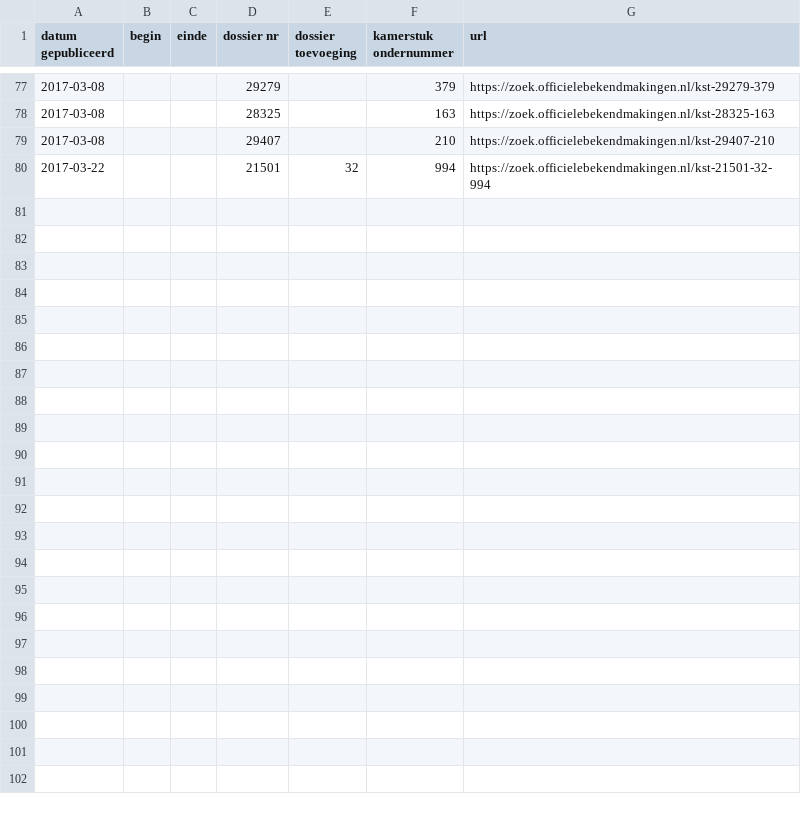
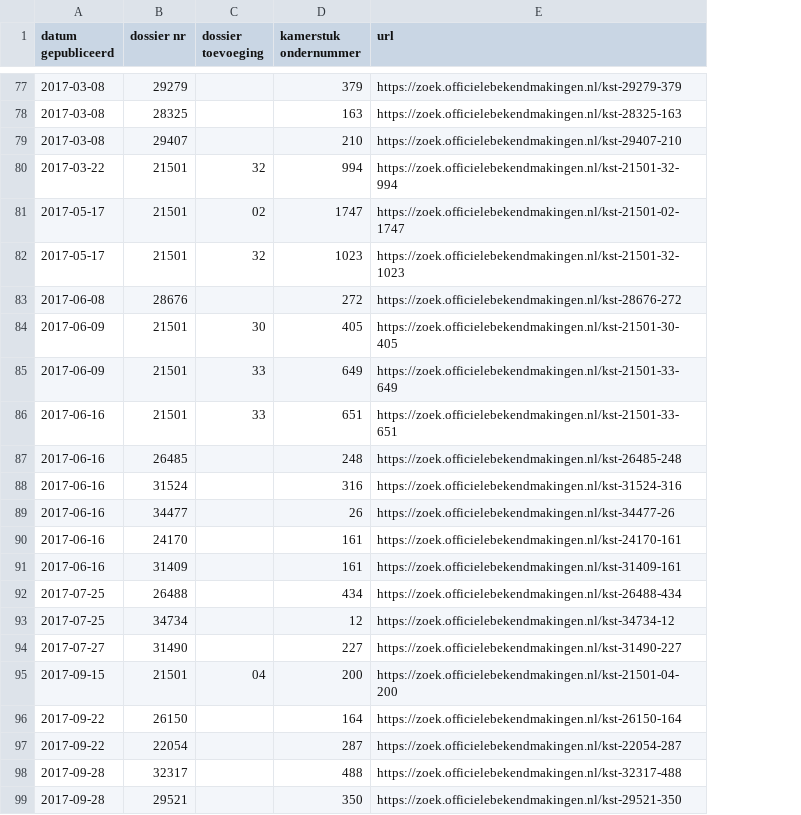
Before and after one commit to openkamer/ok-tk-data, a CSV file: verslagen/verslagen_algemeen_overleg_2017.csv, drawn as a sheet; only a part is shown, gaps mark what is left out; removed rows and columns are numbered as before the commit, all else as after; the diff covers the shown part only; the diff names each change by its address in the sheet, - before the commit and + after, or states it on an @@ line.

Commit message:
Update verslagen van algemeen overleg

```diff
--- a/verslagen/verslagen_algemeen_overleg_2017.csv
+++ b/verslagen/verslagen_algemeen_overleg_2017.csv
-column B (begin), empty
-column C (einde), empty
+row 81: 2017-05-17 | 21501 | 02 | 1747 | https://zoek.officielebekendmakingen.nl/kst-21501-02-1747
+row 82: 2017-05-17 | 21501 | 32 | 1023 | https://zoek.officielebekendmakingen.nl/kst-21501-32-1023
+row 83: 2017-06-08 | 28676 |  | 272 | https://zoek.officielebekendmakingen.nl/kst-28676-272
+row 84: 2017-06-09 | 21501 | 30 | 405 | https://zoek.officielebekendmakingen.nl/kst-21501-30-405
+row 85: 2017-06-09 | 21501 | 33 | 649 | https://zoek.officielebekendmakingen.nl/kst-21501-33-649
+row 86: 2017-06-16 | 21501 | 33 | 651 | https://zoek.officielebekendmakingen.nl/kst-21501-33-651
+row 87: 2017-06-16 | 26485 |  | 248 | https://zoek.officielebekendmakingen.nl/kst-26485-248
+row 88: 2017-06-16 | 31524 |  | 316 | https://zoek.officielebekendmakingen.nl/kst-31524-316
+row 89: 2017-06-16 | 34477 |  | 26 | https://zoek.officielebekendmakingen.nl/kst-34477-26
+row 90: 2017-06-16 | 24170 |  | 161 | https://zoek.officielebekendmakingen.nl/kst-24170-161
+row 91: 2017-06-16 | 31409 |  | 161 | https://zoek.officielebekendmakingen.nl/kst-31409-161
+row 92: 2017-07-25 | 26488 |  | 434 | https://zoek.officielebekendmakingen.nl/kst-26488-434
+row 93: 2017-07-25 | 34734 |  | 12 | https://zoek.officielebekendmakingen.nl/kst-34734-12
+row 94: 2017-07-27 | 31490 |  | 227 | https://zoek.officielebekendmakingen.nl/kst-31490-227
+row 95: 2017-09-15 | 21501 | 04 | 200 | https://zoek.officielebekendmakingen.nl/kst-21501-04-200
+row 96: 2017-09-22 | 26150 |  | 164 | https://zoek.officielebekendmakingen.nl/kst-26150-164
+row 97: 2017-09-22 | 22054 |  | 287 | https://zoek.officielebekendmakingen.nl/kst-22054-287
+row 98: 2017-09-28 | 32317 |  | 488 | https://zoek.officielebekendmakingen.nl/kst-32317-488
+row 99: 2017-09-28 | 29521 |  | 350 | https://zoek.officielebekendmakingen.nl/kst-29521-350
```
Also changed, not shown: 11 added rows elsewhere in this file, 1 other file.
